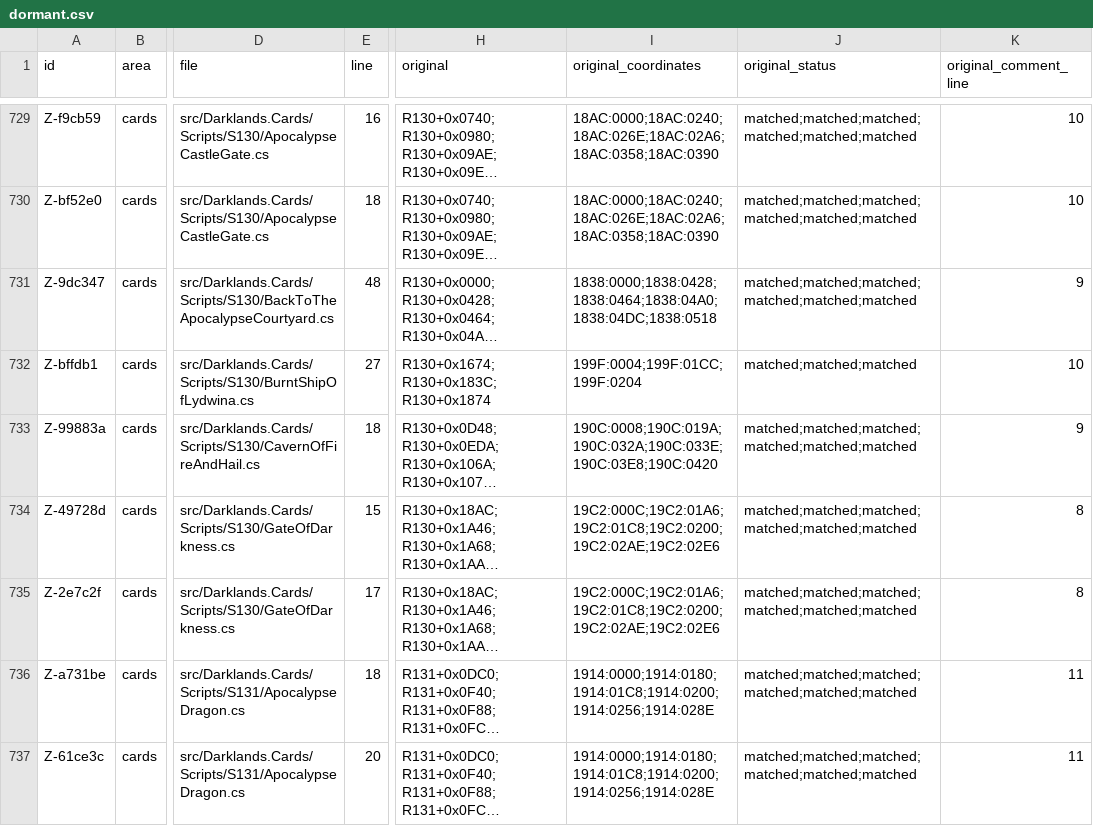
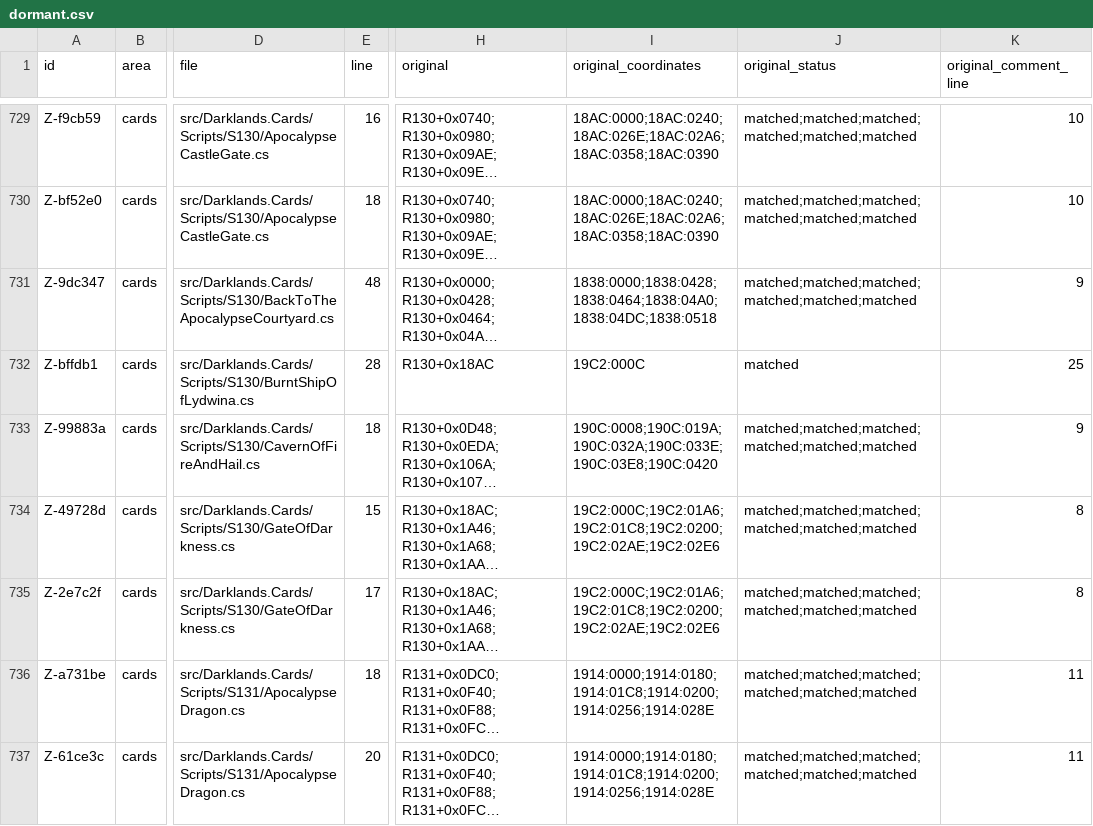
Before and after one commit to Arkana-Mechanika-Studios/darklands-restoration, a CSV file: docs/faithfulness/dormant.csv, drawn as a sheet; only a part is shown, gaps mark what is left out; long unchanged cells end in …; the diff names each change by its address in the sheet, - before the commit and + after, or states it on an @@ line.

Commit message:
Translations: the burnt ship's name for its saint through the pack (exe:DS:6967, GitHub issue 5)
The burnt ship card copies its saint's name into $NamedOneName from DS:6967
(R130+0x199F copies DS:6967 into the slot), a word of the program's data like
the guild masters' "rebel"; it was written out in the card. The extractor now lists
DS:6967 as a known word (the translator's template and the Workshop show it), and
the card fills the slot through the pack (ExeText). CardNameFillGuardTests has no
exception left; PackPlaceNamesTests checks the key and the pack's word.
LOCALISATION.md and the 1.2 notes name it.

```diff
--- a/docs/faithfulness/dormant.csv
+++ b/docs/faithfulness/dormant.csv
-E732 (line): 27
+E732 (line): 28
-H732 (original): R130+0x1674;R130+0x183C;R130+0x1874
+H732 (original): R130+0x18AC
-I732 (original_coordinates): 199F:0004;199F:01CC;199F:0204
+I732 (original_coordinates): 19C2:000C
-J732 (original_status): matched;matched;matched
+J732 (original_status): matched
-K732 (original_comment_line): 10
+K732 (original_comment_line): 25
```
Also changed, not shown: 7 other files.
